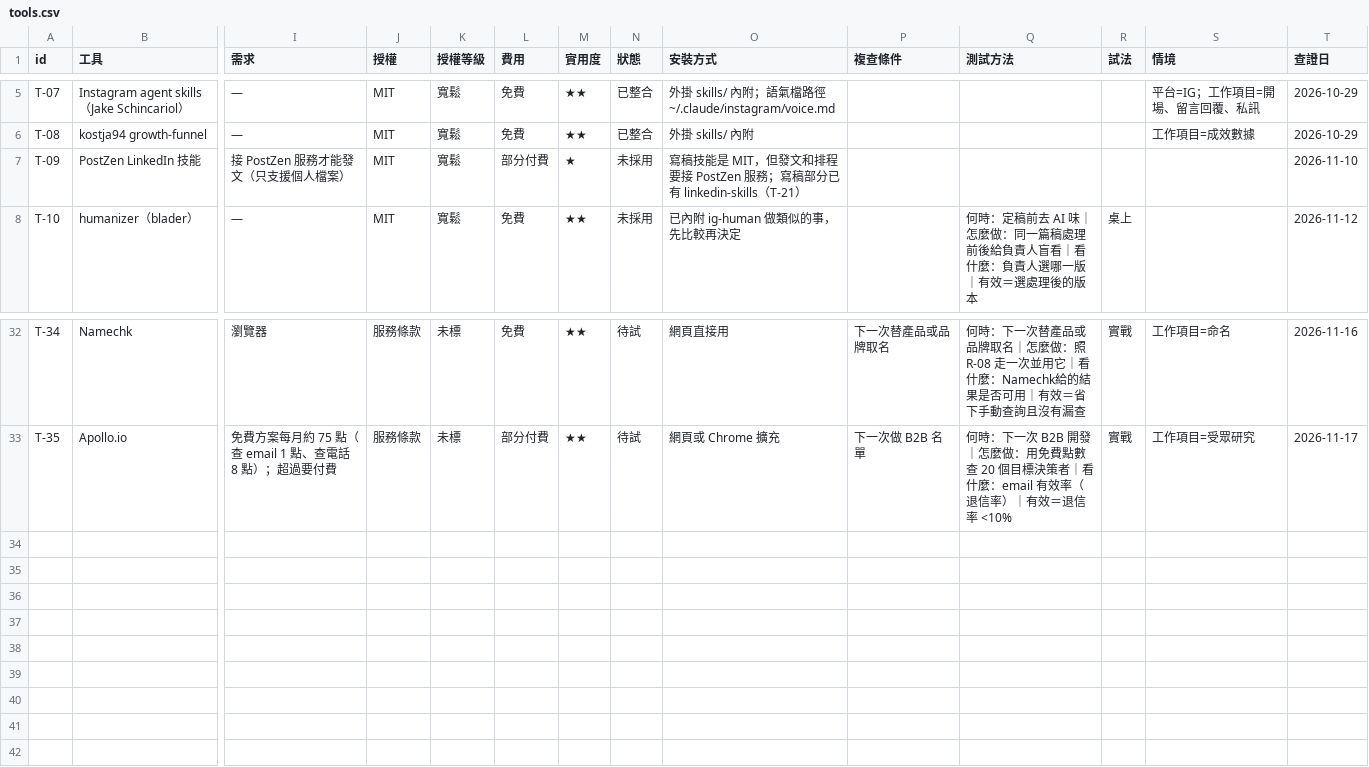
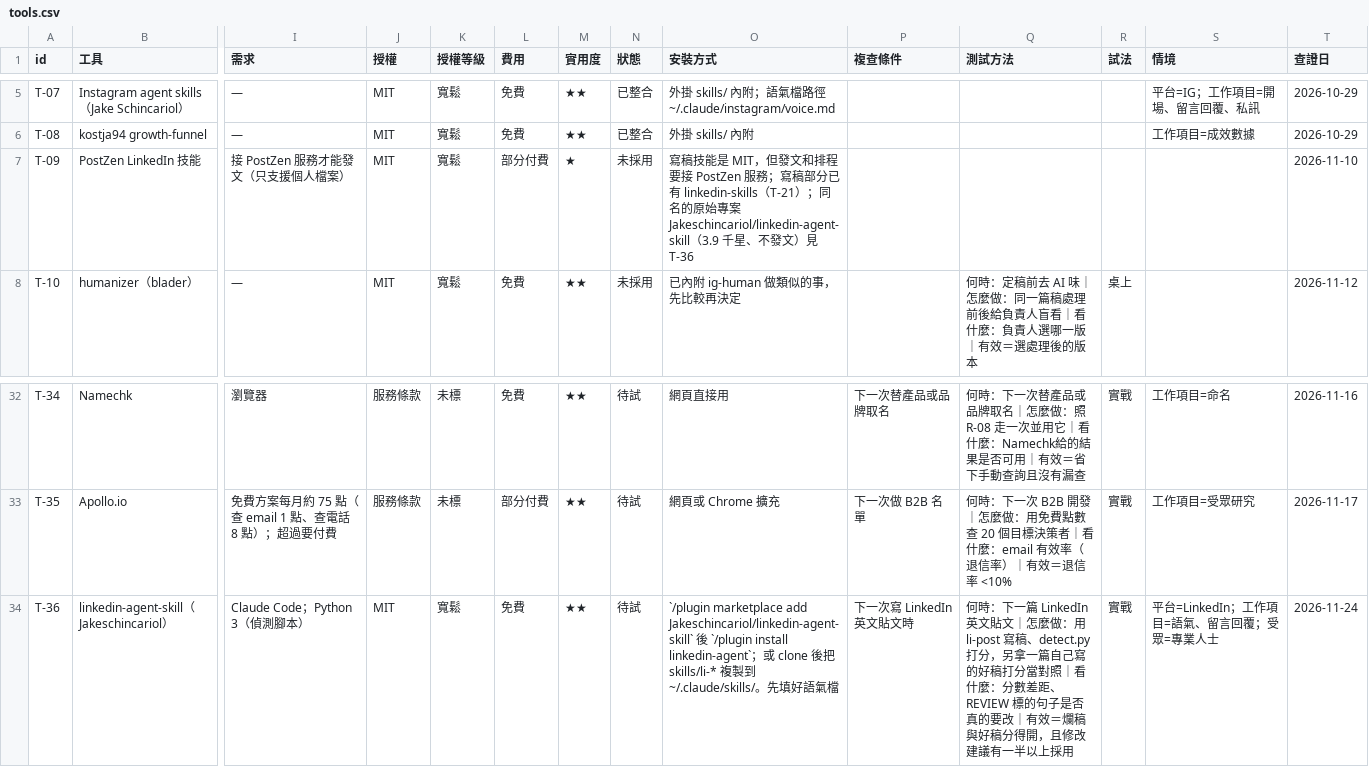
Before and after one commit to mick3412/marketing-playbook, a CSV file: data/tools.csv, drawn as a sheet; only a part is shown, gaps mark what is left out; rows hold the shown columns only; the diff names each change by its address in the sheet, - before the commit and + after, or states it on an @@ line.

```diff
--- a/data/tools.csv
+++ b/data/tools.csv
-O7 (安裝方式): …linkedin-skills（T-21）
+O7 (安裝方式): …linkedin-skills（T-21）；同名的原始專案 Jakeschincariol/linkedin-agent-skill（3.9 千星、不發文）見 T-36
+row 34: T-36 | linkedin-agent-skill（Jakeschincariol） | Claude Code；Python 3（偵測腳本） | MIT | 寬鬆 | 免費 | ★★ | 待試 | `/plugin marketplace add Jakeschincariol/linkedin-agent-skill` 後 `/plugin install linkedin-agent`；或 clone 後把 skills/li-* 複製到 ~/.claude/skills/。先填好語氣檔 | 下一次寫 LinkedIn 英文貼文時 | 何時：下一篇 LinkedIn 英文貼文｜怎麼做：用 li-post 寫稿、detect.py 打分，另拿一篇自己寫的好稿打分當對照｜看什麼：分數差距、REVIEW 標的句子是否真的要改｜有效＝爛稿與好稿分得開，且修改建議有一半以上採用 | 實戰 | 平台=LinkedIn；工作項目=語氣、留言回覆；受眾=專業人士 | 2026-11-24
```
Also changed, not shown: data/recipes.csv, data/runs.csv, 6 other files.
